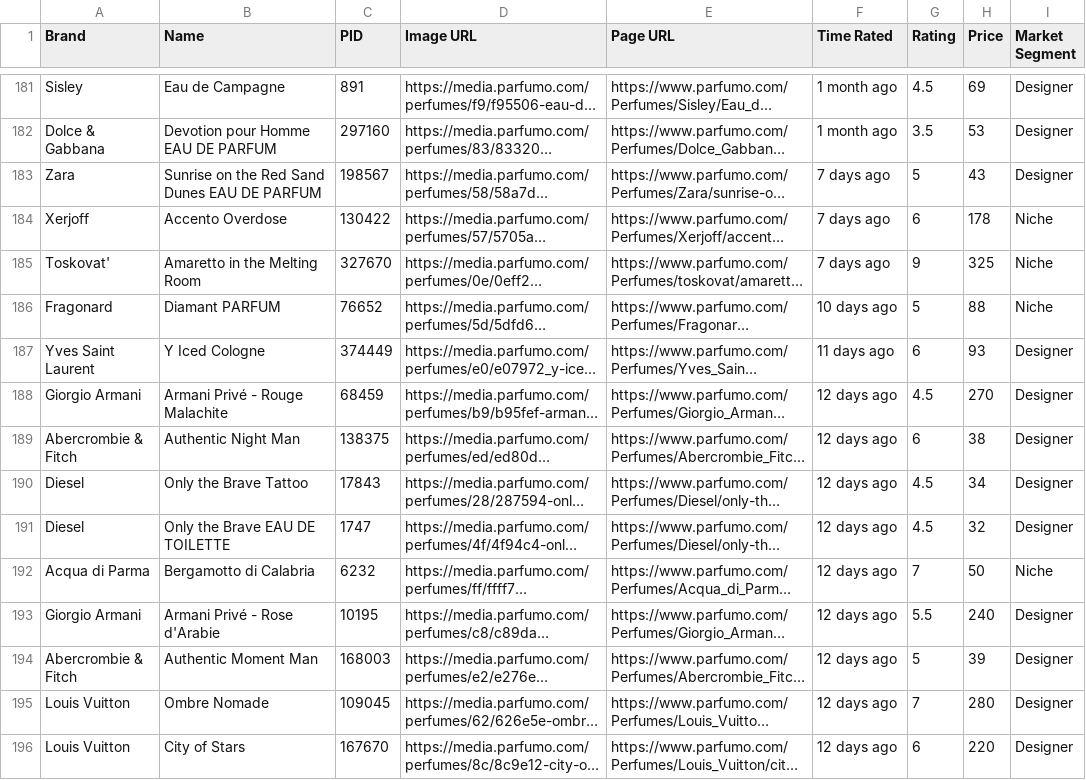
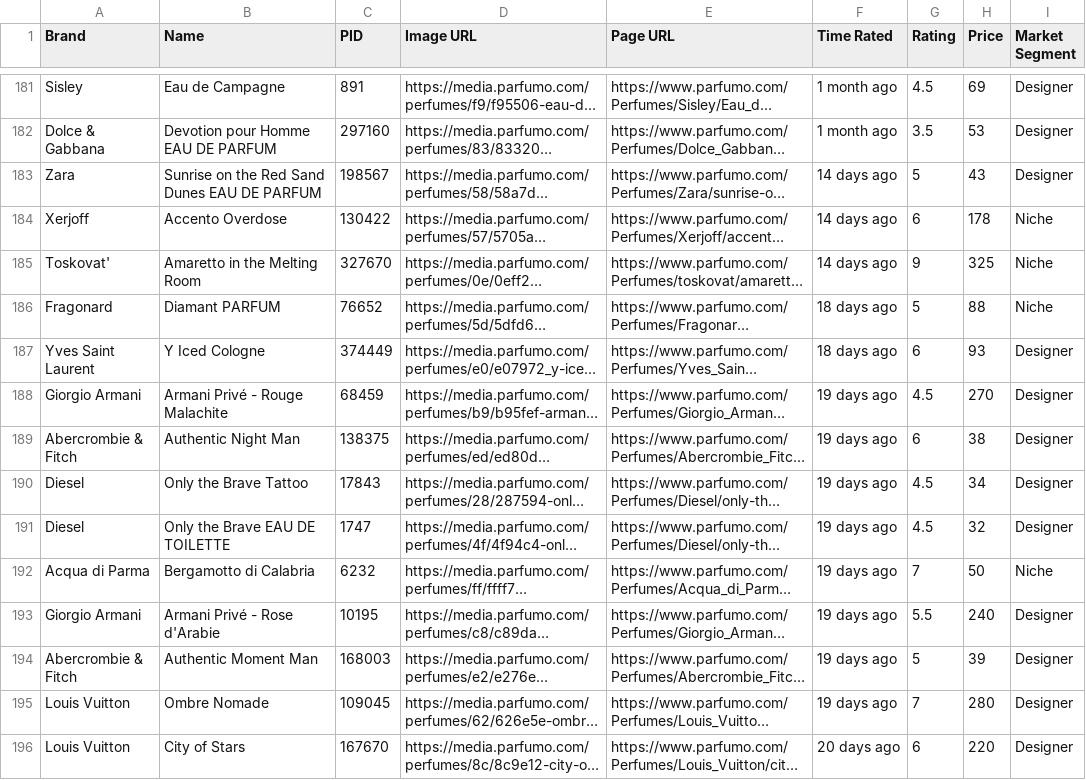
Before and after one commit to NikitaMGrimm/my-fragrance-ratings, a CSV file: public/constants.csv, drawn as a sheet; only a part is shown, gaps mark what is left out; long unchanged cells end in …; the diff covers the shown part only; the diff names each change by its address in the sheet, - before the commit and + after, or states it on an @@ line.

Commit message:
Update constants.csv and images from export

```diff
--- a/public/constants.csv
+++ b/public/constants.csv
-F183:F185 (Time Rated): 7 days ago
+F183:F185 (Time Rated): 14 days ago
-F186 (Time Rated): 10 days ago
+F186 (Time Rated): 18 days ago
-F187 (Time Rated): 11 days ago
+F187 (Time Rated): 18 days ago
-F188:F195 (Time Rated): 12 days ago
+F188:F195 (Time Rated): 19 days ago
-F196 (Time Rated): 12 days ago
+F196 (Time Rated): 20 days ago
```
Also changed, not shown: 35 edited cells elsewhere in this file.
